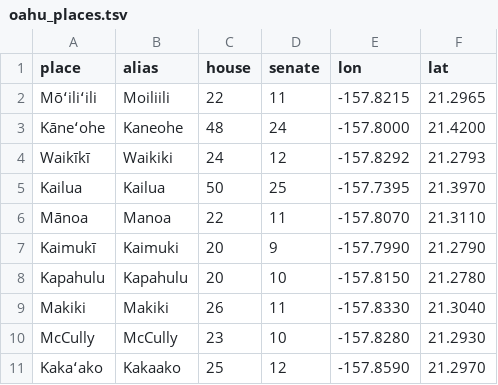
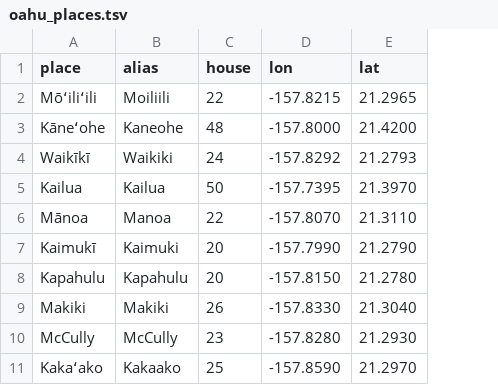
Before and after one commit to l33tfleet/know-your-district, a TSV file: data/places/oahu_places.tsv, drawn as a sheet; only a part is shown; the diff covers the shown part only; the diff names each change by its address in the sheet, - before the commit and + after, or states it on an @@ line.

```diff
--- a/data/places/oahu_places.tsv
+++ b/data/places/oahu_places.tsv
-column D (senate), rows 2-11: 11 | 24 | 12 | 25 | 11 | 9 | 10 | 11 | 10 | 12
```
Also changed, not shown: 20 removed rows elsewhere in this file, 7 other files.
